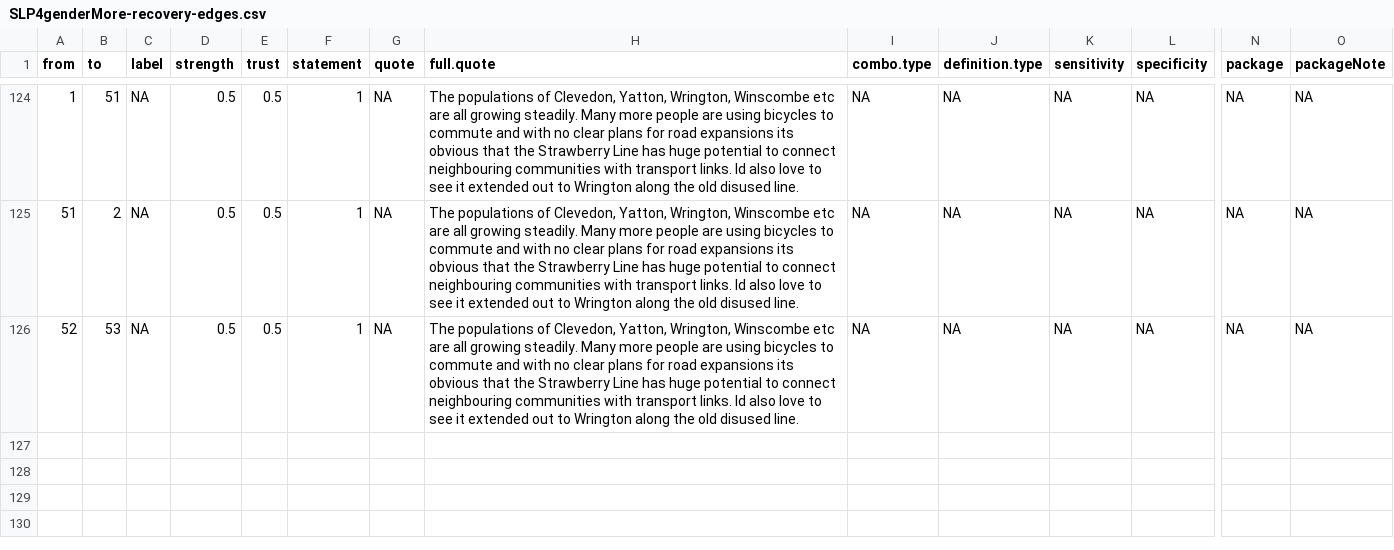
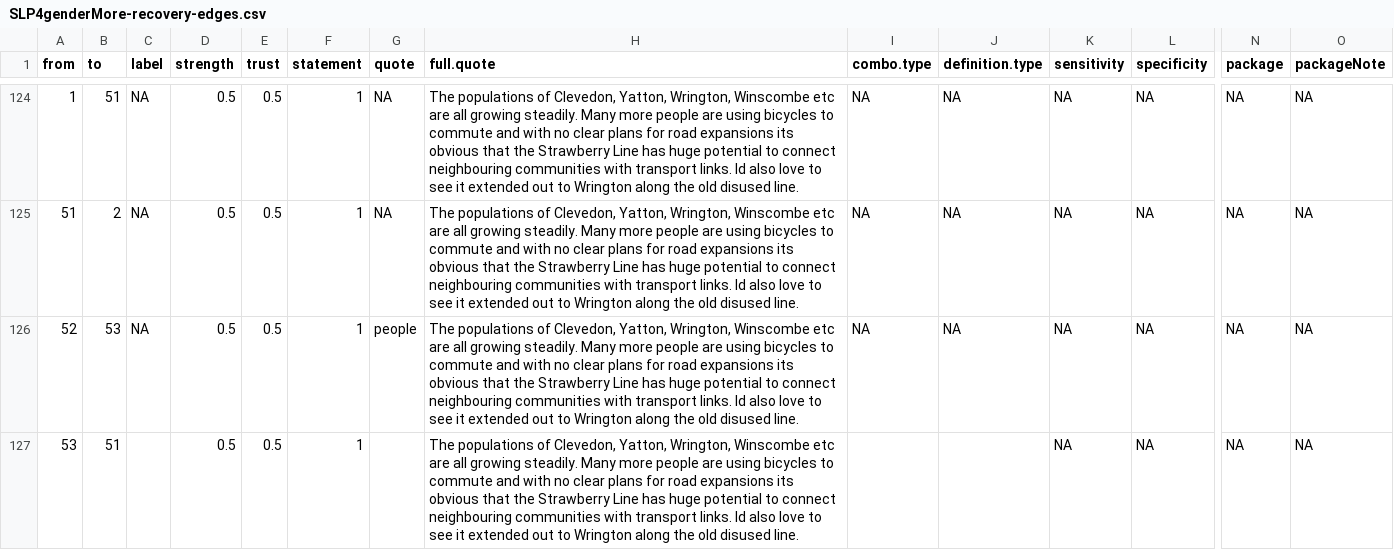
Before and after one commit to stevepowell99/causal-mapping, a CSV file: www/SLP4genderMore-recovery-edges.csv, drawn as a sheet; only a part is shown, gaps mark what is left out; rows hold the shown columns only; the diff names each change by its address in the sheet, - before the commit and + after, or states it on an @@ line.

```diff
--- a/www/SLP4genderMore-recovery-edges.csv
+++ b/www/SLP4genderMore-recovery-edges.csv
-G126 (quote): NA
+G126 (quote): people
+row 127: 53 | 51 |  | 0.5 | 0.5 | 1 |  | The populations of Clevedon, Yatton, Wrington, Winscombe etc are all growing steadily. Many more people are using bicycles to commute and with no clear plans for road expansions its obvious that the Strawberry Line has huge potential to connect neighbouring communities with transport links. Id also love to see it extended out to Wrington along the old disused line. |  |  | NA | NA | NA | NA
```
Also changed, not shown: 10 other files.
